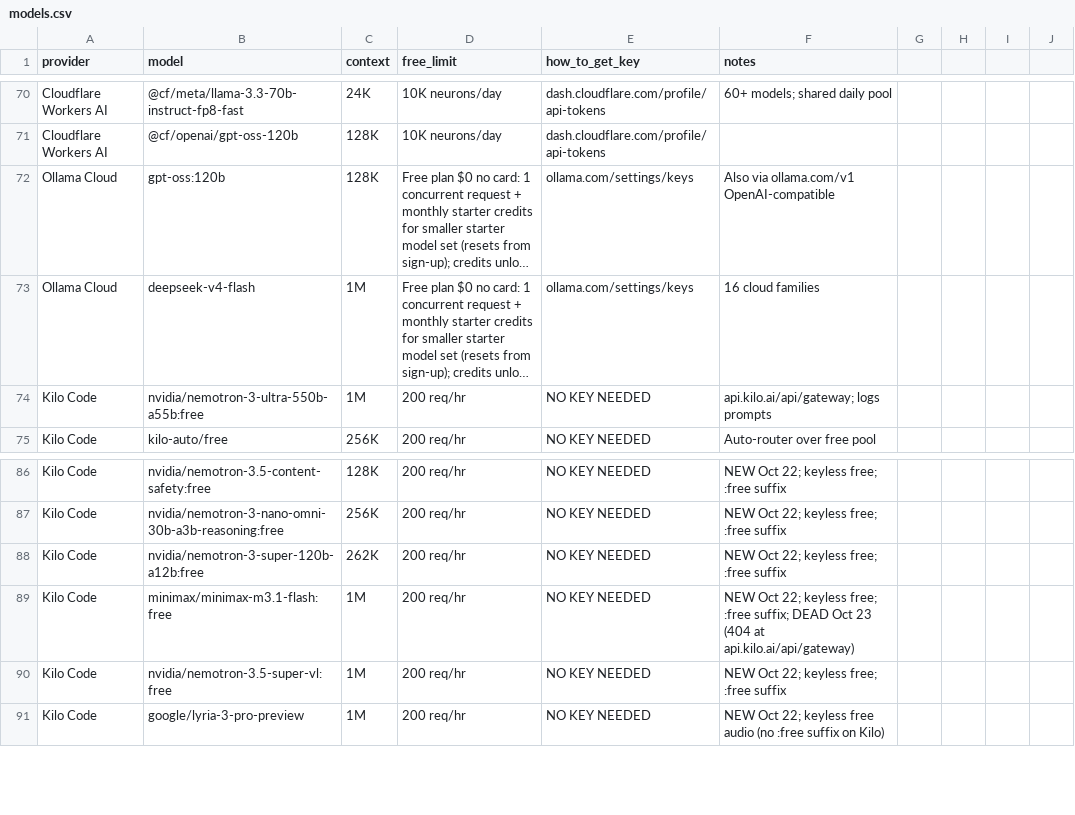
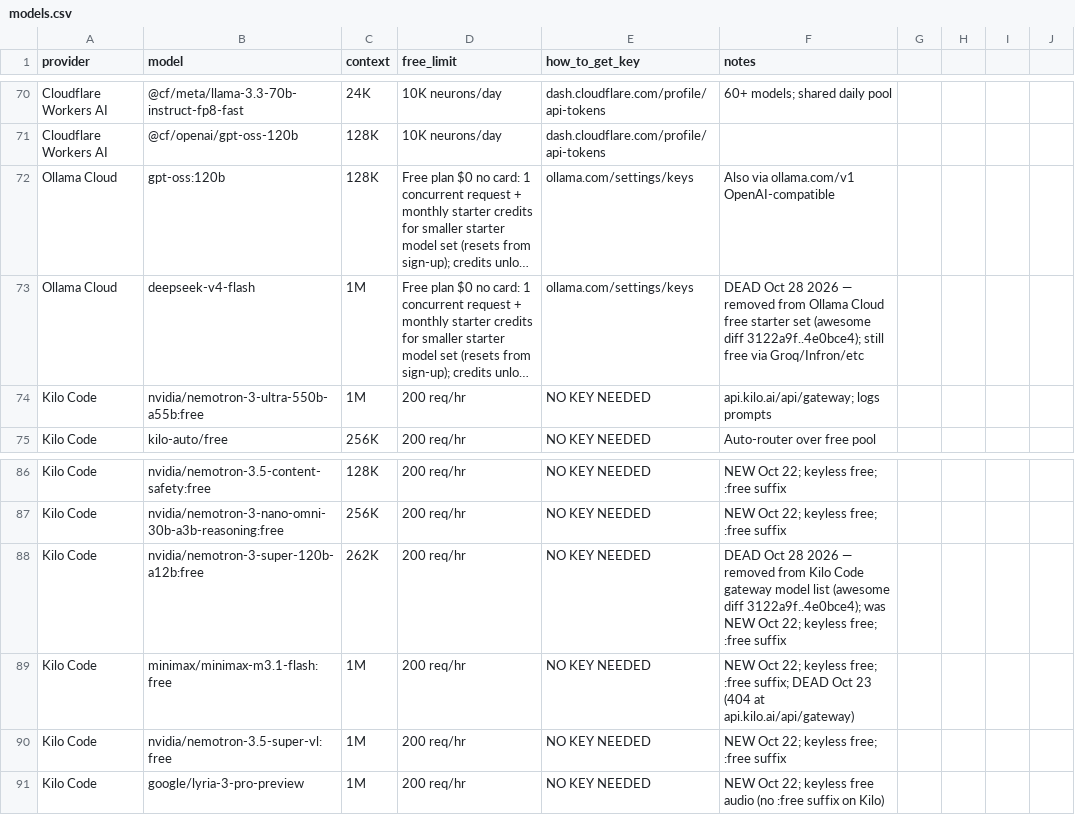
Before and after one commit to NostrDanish/freellm-watch, a CSV file: models.csv, drawn as a sheet; only a part is shown, gaps mark what is left out; long unchanged cells end in …; the diff names each change by its address in the sheet, - before the commit and + after, or states it on an @@ line.

Commit message:
freellm-watch: Oct 26 awesome sync — mark OpenRouter+Kilo super-120b:free, Ollama deepseek-v4-flash DEAD; append news

```diff
--- a/models.csv
+++ b/models.csv
-F73 (notes): 16 cloud families
+F73 (notes): DEAD Oct 28 2026 — removed from Ollama Cloud free starter set (awesome diff 3122a9f..4e0bce4); still free via Groq/Infron/etc
-F88 (notes): NEW Oct…
+F88 (notes): DEAD Oct 28 2026 — removed from Kilo Code gateway model list (awesome diff 3122a9f..4e0bce4); was NEW Oct…
```
Also changed, not shown: 1 other file.
